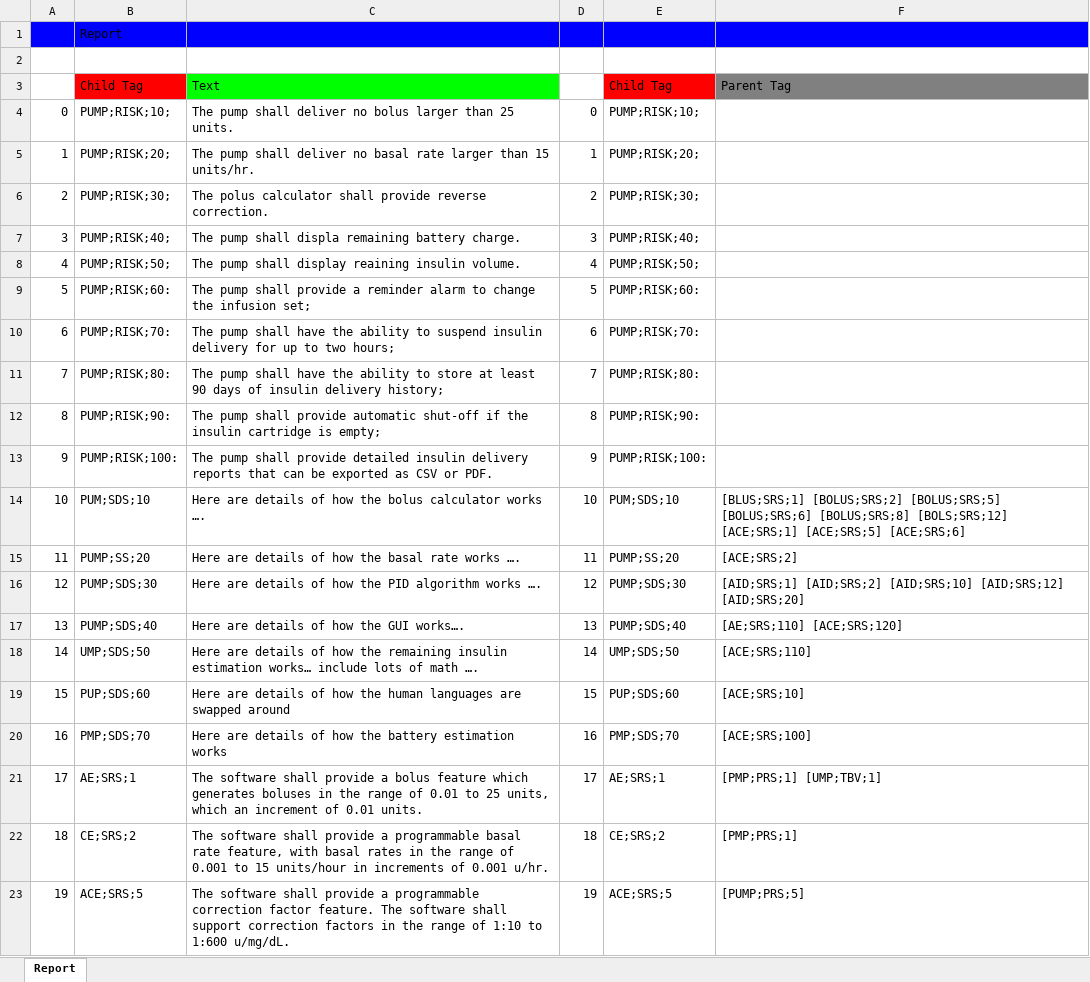
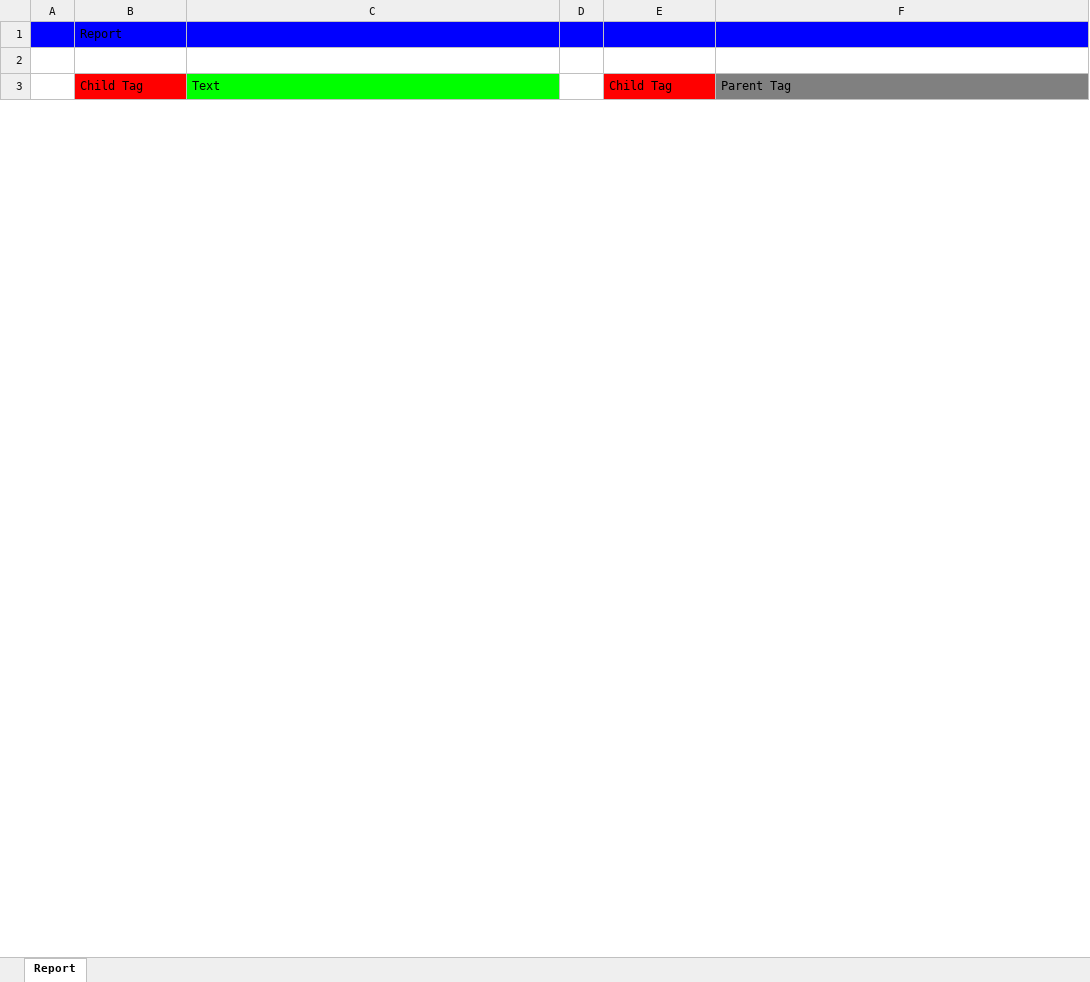
Before and after one commit to JanWilliamHaug/TARGEST.Windows.Final-1.4, an Excel workbook: report.xlsx, sheet Report, drawn as a sheet; only a part is shown; values as stored, in another font and other column widths than the file's, no borders; removed rows and columns are numbered as before the commit, all else as after; the diff covers the shown part only; the diff names each change by its address in the sheet, - before the commit and + after, or states it on an @@ line.

```diff
--- a/report.xlsx (sheet Report)
+++ b/report.xlsx (sheet Report)
-row 4: 0 | PUMP;RISK;10; | The pump shall deliver no bolus larger than 25 units. | 0 | PUMP;RISK;10;
-row 5: 1 | PUMP;RISK;20; | The pump shall deliver no basal rate larger than 15 units/hr. | 1 | PUMP;RISK;20;
-row 6: 2 | PUMP;RISK;30; | The polus calculator shall provide reverse correction. | 2 | PUMP;RISK;30;
-row 7: 3 | PUMP;RISK;40; | The pump shall displa remaining battery charge. | 3 | PUMP;RISK;40;
-row 8: 4 | PUMP;RISK;50; | The pump shall display reaining insulin volume. | 4 | PUMP;RISK;50;
-row 9: 5 | PUMP;RISK;60: | The pump shall provide a reminder alarm to change the infusion set; | 5 | PUMP;RISK;60:
-row 10: 6 | PUMP;RISK;70: | The pump shall have the ability to suspend insulin delivery for up to two hours; | 6 | PUMP;RISK;70:
-row 11: 7 | PUMP;RISK;80: | The pump shall have the ability to store at least 90 days of insulin delivery history; | 7 | PUMP;RISK;80:
-row 12: 8 | PUMP;RISK;90: | The pump shall provide automatic shut-off if the insulin cartridge is empty; | 8 | PUMP;RISK;90:
-row 13: 9 | PUMP;RISK;100: | The pump shall provide detailed insulin delivery reports that can be exported as CSV or PDF. | 9 | PUMP;RISK;100:
-row 14: 10 | PUM;SDS;10 | Here are details of how the bolus calculator works …. | 10 | PUM;SDS;10 | [BLUS;SRS;1] [BOLUS;SRS;2] [BOLUS;SRS;5] [BOLUS;SRS;6] [BOLUS;SRS;8] [BOLS;SRS;12] [ACE;SRS;1] [ACE;SRS;5] [ACE;SRS;6]
-row 15: 11 | PUMP;SS;20 | Here are details of how the basal rate works …. | 11 | PUMP;SS;20 | [ACE;SRS;2]
-row 16: 12 | PUMP;SDS;30 | Here are details of how the PID algorithm works …. | 12 | PUMP;SDS;30 | [AID;SRS;1] [AID;SRS;2] [AID;SRS;10] [AID;SRS;12] [AID;SRS;20]
-row 17: 13 | PUMP;SDS;40 | Here are details of how the GUI works…. | 13 | PUMP;SDS;40 | [AE;SRS;110] [ACE;SRS;120]
-row 18: 14 | UMP;SDS;50 | Here are details of how the remaining insulin estimation works… include lots of math …. | 14 | UMP;SDS;50 | [ACE;SRS;110]
-row 19: 15 | PUP;SDS;60 | Here are details of how the human languages are swapped around | 15 | PUP;SDS;60 | [ACE;SRS;10]
-row 20: 16 | PMP;SDS;70 | Here are details of how the battery estimation works | 16 | PMP;SDS;70 | [ACE;SRS;100]
-row 21: 17 | AE;SRS;1 | The software shall provide a bolus feature which generates boluses in the range of 0.01 to 25 units, which an increment of 0.01 units. | 17 | AE;SRS;1 | [PMP;PRS;1] [UMP;TBV;1]
-row 22: 18 | CE;SRS;2 | The software shall provide a programmable basal rate feature, with basal rates in the range of 0.001 to 15 units/hour in increments of 0.001 u/hr. | 18 | CE;SRS;2 | [PMP;PRS;1]
-row 23: 19 | ACE;SRS;5 | The software shall provide a programmable correction factor feature. The software shall support correction factors in the range of 1:10 to 1:600 u/mg/dL. | 19 | ACE;SRS;5 | [PUMP;PRS;5]
```
Also changed, not shown: 119 added rows, 13 removed rows, 4 edited cells and row numbers in column A elsewhere in this sheet, 3 other files.
